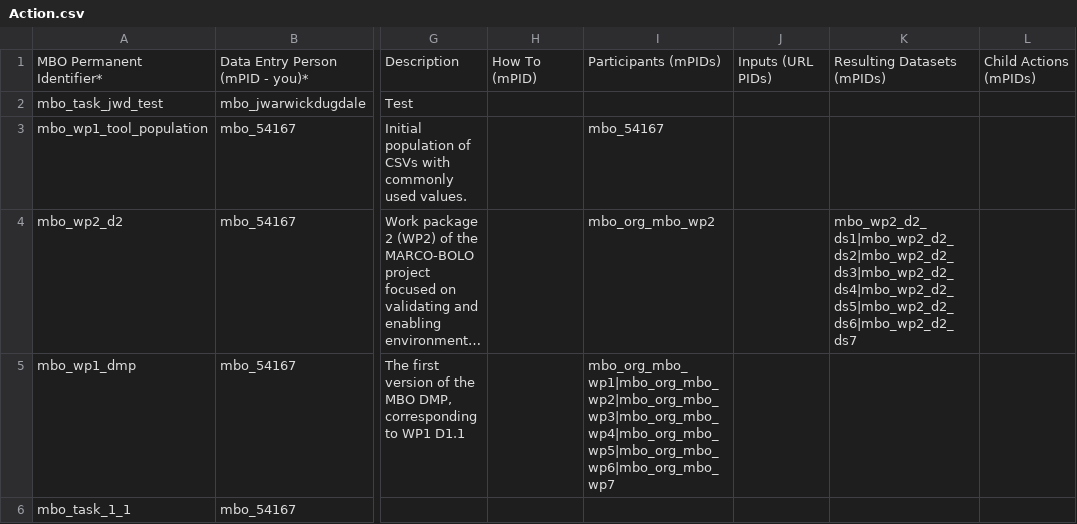
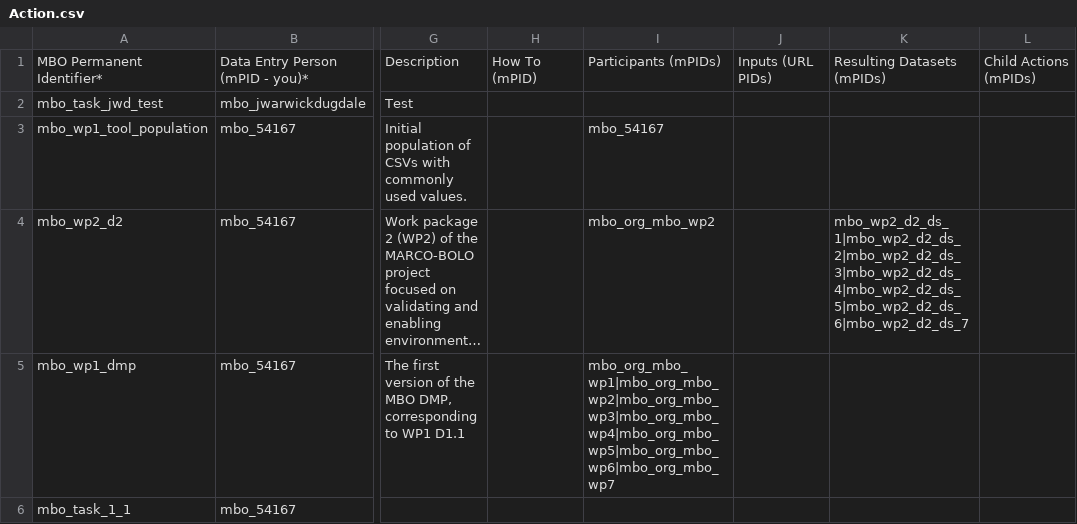
Before and after one commit to vliz-be-opsci/mbo-csv-to-json-ld, a CSV file: data/Action.csv, drawn as a sheet; only a part is shown, gaps mark what is left out; long unchanged cells end in …; the diff names each change by its address in the sheet, - before the commit and + after, or states it on an @@ line.

```diff
--- a/data/Action.csv
+++ b/data/Action.csv
-K4: mbo_wp2_d2_ds1|mbo_wp2_d2_ds2|mbo_wp2_d2_ds3|mbo_wp2_d2_ds4|mbo_wp2_d2_ds5|mbo_wp2_d2_ds6|mbo_wp2_d2_ds7
+K4: mbo_wp2_d2_ds_1|mbo_wp2_d2_ds_2|mbo_wp2_d2_ds_3|mbo_wp2_d2_ds_4|mbo_wp2_d2_ds_5|mbo_wp2_d2_ds_6|mbo_wp2_d2_ds_7
```
Also changed, not shown: data/DatasetComment.csv, data/Document.csv, 1 other file.
